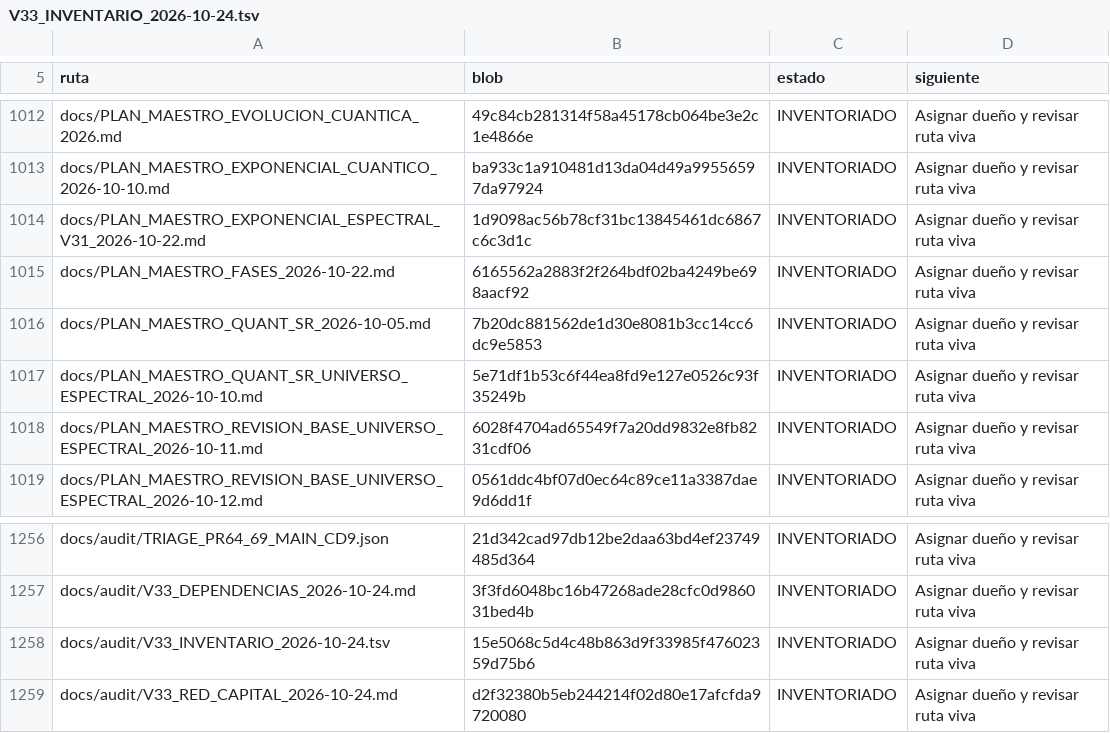
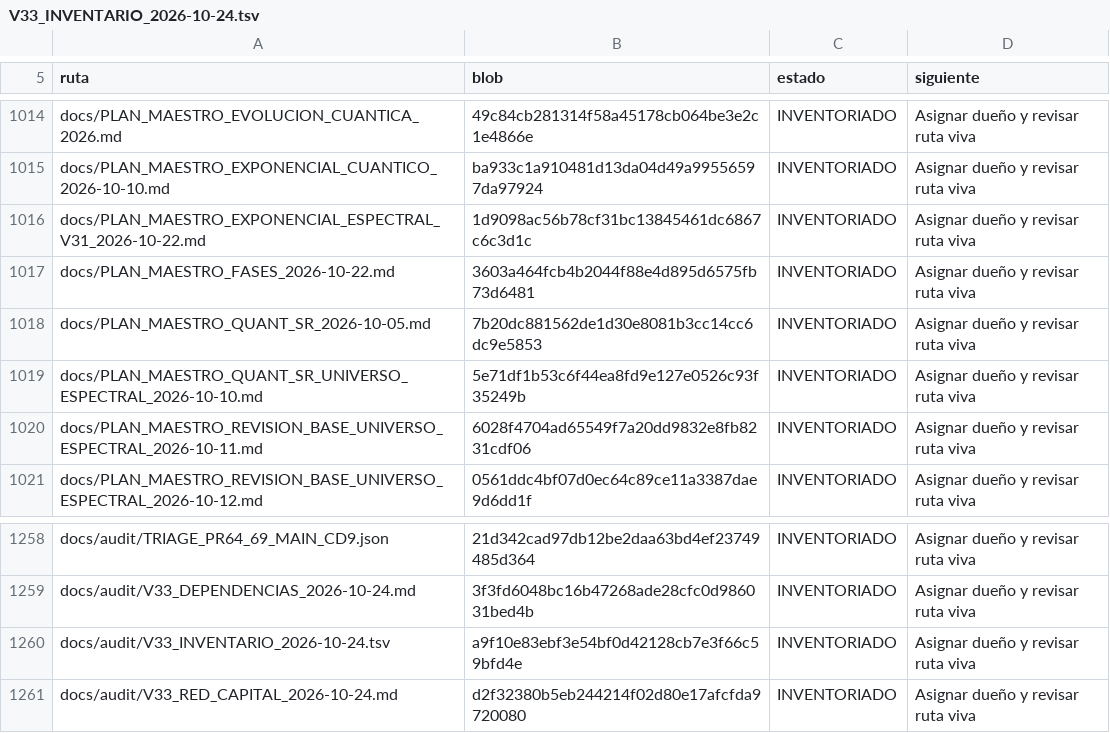
Before and after one commit to Jhona-la/Trader-Gemini, a TSV file: docs/audit/V33_INVENTARIO_2026-10-24.tsv, drawn as a sheet; only a part is shown, gaps mark what is left out; the diff covers the shown part only.

```diff
--- a/docs/audit/V33_INVENTARIO_2026-10-24.tsv
+++ b/docs/audit/V33_INVENTARIO_2026-10-24.tsv
@@ -1014,3 +1016,3 @@ docs/PLAN_MAESTRO_EXPONENCIAL_CUANTICO_2026-10-10.md	ba933c1a910481d13da04d49a99
 docs/PLAN_MAESTRO_EXPONENCIAL_ESPECTRAL_V31_2026-10-22.md	1d9098ac56b78cf31bc13845461dc6867c6c3d1c	INVENTORIADO	Asignar dueño y revisar ruta viva
-docs/PLAN_MAESTRO_FASES_2026-10-22.md	6165562a2883f2f264bdf02ba4249be698aacf92	INVENTORIADO	Asignar dueño y revisar ruta viva
+docs/PLAN_MAESTRO_FASES_2026-10-22.md	3603a464fcb4b2044f88e4d895d6575fb73d6481	INVENTORIADO	Asignar dueño y revisar ruta viva
 docs/PLAN_MAESTRO_QUANT_SR_2026-10-05.md	7b20dc881562de1d30e8081b3cc14cc6dc9e5853	INVENTORIADO	Asignar dueño y revisar ruta viva
@@ -1257,3 +1259,3 @@ docs/audit/TRIAGE_PR64_69_MAIN_CD9.json	21d342cad97db12be2daa63bd4ef23749485d364
 docs/audit/V33_DEPENDENCIAS_2026-10-24.md	3f3fd6048bc16b47268ade28cfc0d986031bed4b	INVENTORIADO	Asignar dueño y revisar ruta viva
-docs/audit/V33_INVENTARIO_2026-10-24.tsv	15e5068c5d4c48b863d9f33985f47602359d75b6	INVENTORIADO	Asignar dueño y revisar ruta viva
+docs/audit/V33_INVENTARIO_2026-10-24.tsv	a9f10e83ebf3e54bf0d42128cb7e3f66c59bfd4e	INVENTORIADO	Asignar dueño y revisar ruta viva
 docs/audit/V33_RED_CAPITAL_2026-10-24.md	d2f32380b5eb244214f02d80e17afcfda9720080	INVENTORIADO	Asignar dueño y revisar ruta viva
```
Also changed, not shown: 2 added rows and 3 edited cells elsewhere in this file, 2 other files.
